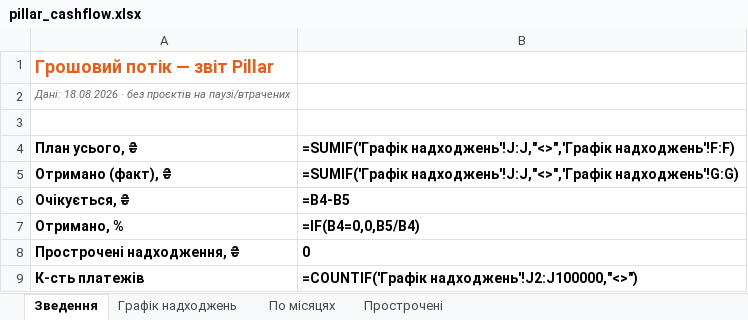
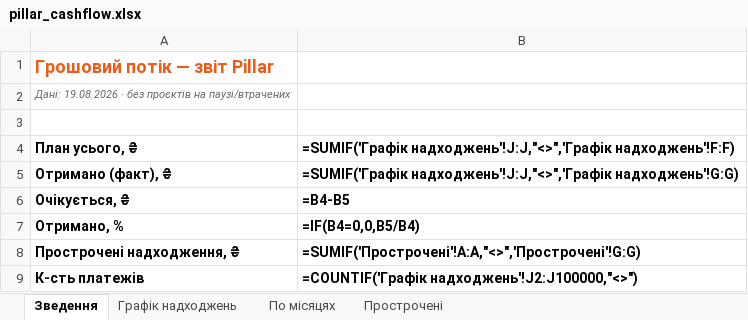
Before and after one commit to aleksandrkhoma-coder/pillar, an Excel workbook: pillar_cashflow.xlsx, sheet Зведення, drawn as a sheet; values as stored, in another font and other column widths than the file's, no borders; formulas without a stored value are shown as written; the diff names each change by its address in the sheet, - before the commit and + after, or states it on an @@ line.

```diff
--- a/pillar_cashflow.xlsx (sheet Зведення)
+++ b/pillar_cashflow.xlsx (sheet Зведення)
-A2: Дані: 18.08.2026 · без…
+A2: Дані: 19.08.2026 · без…
-B8: 0
+B8: =SUMIF('Прострочені'!A:A,"<>",'Прострочені'!G:G)
```
Also changed, not shown: sheet Графік надходжень, sheet Прострочені, 9 other files.
